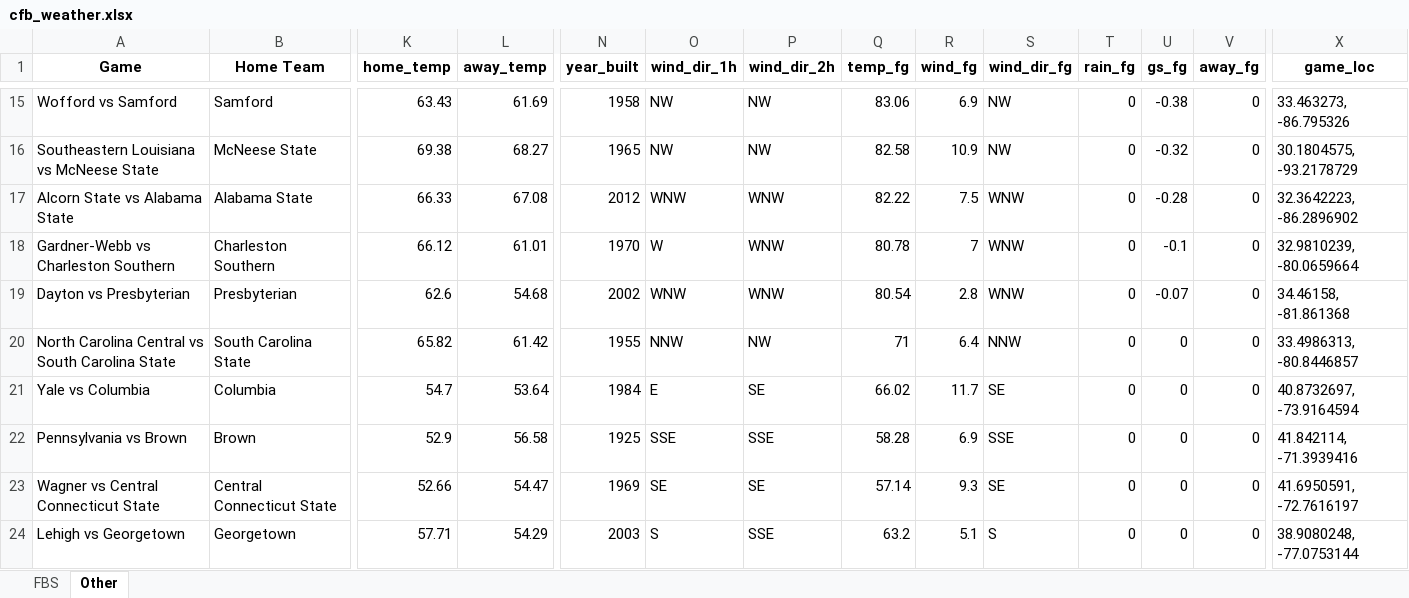
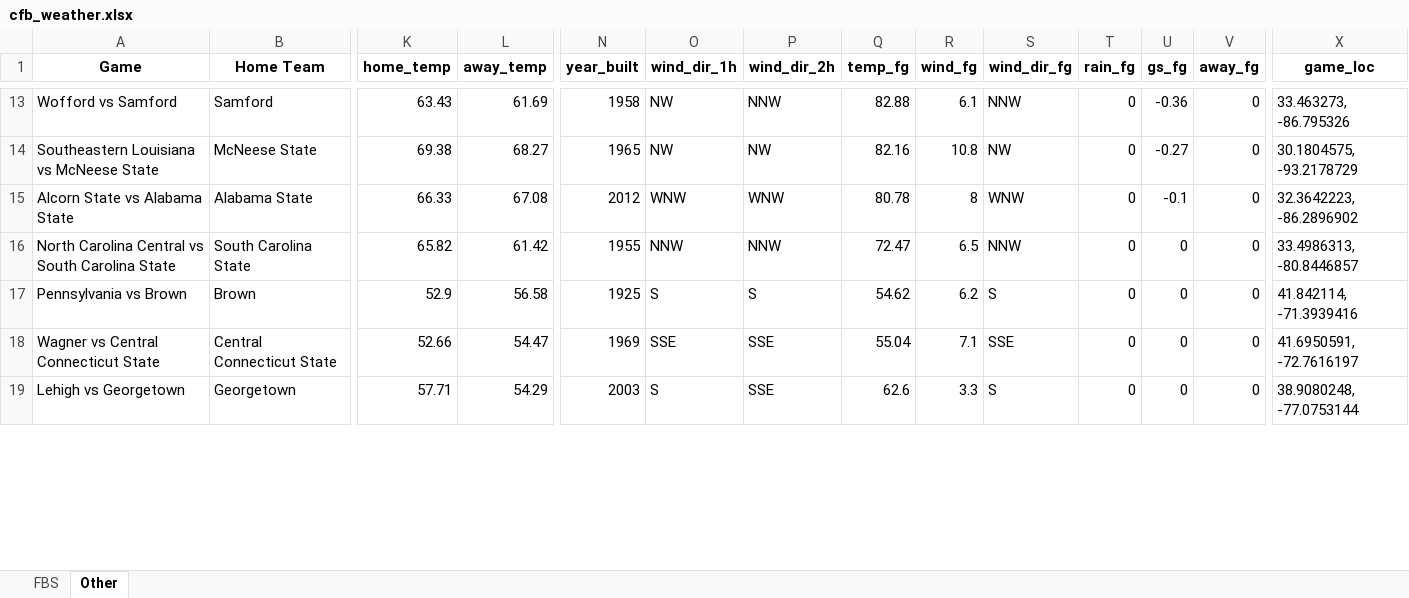
Before and after one commit to mslade50/football_weather, an Excel workbook: cfb_weather.xlsx, sheet Other, drawn as a sheet; only a part is shown, gaps mark what is left out; values as stored, in another font and other column widths than the file's, no borders; removed rows and columns are numbered as before the commit, all else as after; rows hold the shown columns only; the diff covers the shown part only; the diff names each change by its address in the sheet, - before the commit and + after, or states it on an @@ line.

```diff
--- a/cfb_weather.xlsx (sheet Other)
+++ b/cfb_weather.xlsx (sheet Other)
-P13 (wind_dir_2h): NW
+P13 (wind_dir_2h): NNW
-Q13 (temp_fg): 83.06
+Q13 (temp_fg): 82.88
-R13 (wind_fg): 6.9
+R13 (wind_fg): 6.1
-S13 (wind_dir_fg): NW
+S13 (wind_dir_fg): NNW
-U13 (gs_fg): -0.38
+U13 (gs_fg): -0.36
-Q14 (temp_fg): 82.58
+Q14 (temp_fg): 82.16
-R14 (wind_fg): 10.9
+R14 (wind_fg): 10.8
-U14 (gs_fg): -0.32
+U14 (gs_fg): -0.27
-Q15 (temp_fg): 82.22
+Q15 (temp_fg): 80.78
-R15 (wind_fg): 7.5
+R15 (wind_fg): 8
-U15 (gs_fg): -0.28
+U15 (gs_fg): -0.1
-row 18: Gardner-Webb vs Charleston Southern | Charleston Southern | 66.12 | 61.01 | 1970 | W | WNW | 80.78 | 7 | WNW | 0 | -0.1 | 0 | 32.9810239, -80.0659664
-row 19: Dayton vs Presbyterian | Presbyterian | 62.6 | 54.68 | 2002 | WNW | WNW | 80.54 | 2.8 | WNW | 0 | -0.07 | 0 | 34.46158, -81.861368
-P16 (wind_dir_2h): NW
+P16 (wind_dir_2h): NNW
-Q16 (temp_fg): 71
+Q16 (temp_fg): 72.47
-R16 (wind_fg): 6.4
+R16 (wind_fg): 6.5
-row 21: Yale vs Columbia | Columbia | 54.7 | 53.64 | 1984 | E | SE | 66.02 | 11.7 | SE | 0 | 0 | 0 | 40.8732697, -73.9164594
-O17 (wind_dir_1h): SSE
+O17 (wind_dir_1h): S
-P17 (wind_dir_2h): SSE
+P17 (wind_dir_2h): S
-Q17 (temp_fg): 58.28
+Q17 (temp_fg): 54.62
-R17 (wind_fg): 6.9
+R17 (wind_fg): 6.2
-S17 (wind_dir_fg): SSE
+S17 (wind_dir_fg): S
-O18 (wind_dir_1h): SE
+O18 (wind_dir_1h): SSE
-P18 (wind_dir_2h): SE
+P18 (wind_dir_2h): SSE
-Q18 (temp_fg): 57.14
+Q18 (temp_fg): 55.04
-R18 (wind_fg): 9.3
+R18 (wind_fg): 7.1
-S18 (wind_dir_fg): SE
+S18 (wind_dir_fg): SSE
-Q19 (temp_fg): 63.2
+Q19 (temp_fg): 62.6
-R19 (wind_fg): 5.1
+R19 (wind_fg): 3.3
```
Also changed, not shown: 11 added rows, 8 removed rows and 93 edited cells elsewhere in this sheet, sheet FBS.
